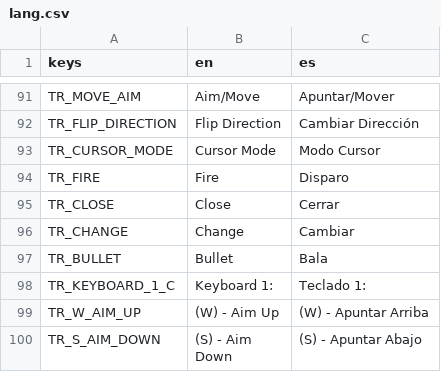
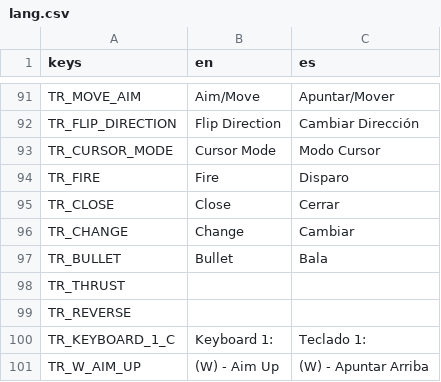
Before and after one commit to AndyStubbs/3-bit-games, a CSV file: project/Assets/Translations/lang.csv, drawn as a sheet; only a part is shown, gaps mark what is left out; the shorter side is filled out with more unchanged rows; the diff covers the shown part only; the diff names each change by its address in the sheet, - before the commit and + after, or states it on an @@ line.

```diff
--- a/project/Assets/Translations/lang.csv
+++ b/project/Assets/Translations/lang.csv
+row 98: TR_THRUST
+row 99: TR_REVERSE
```
Also changed, not shown: 31 added rows elsewhere in this file, 9 other files.
